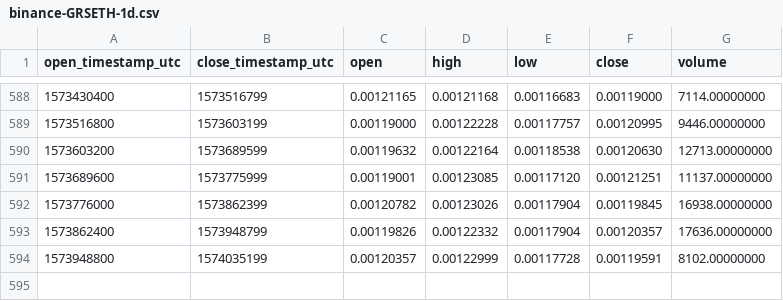
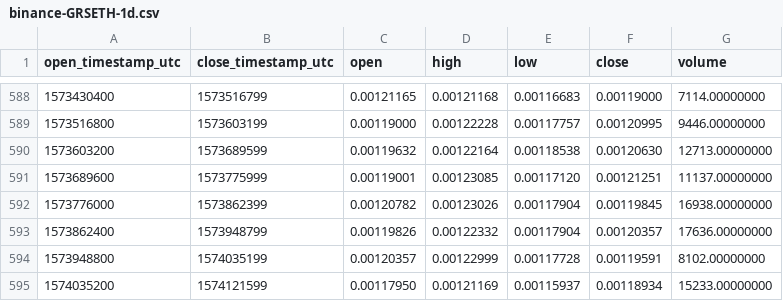
Before and after one commit to cryptobigbro/binance-GRSETH, a CSV file: binance-GRSETH-1d.csv, drawn as a sheet; only a part is shown, gaps mark what is left out; the diff names each change by its address in the sheet, - before the commit and + after, or states it on an @@ line.

Commit message:
Update OHLCV data.

```diff
--- a/binance-GRSETH-1d.csv
+++ b/binance-GRSETH-1d.csv
+row 595: 1574035200 | 1574121599 | 0.00117950 | 0.00121169 | 0.00115937 | 0.00118934 | 15233.00000000
```
Also changed, not shown: 1 other file.
